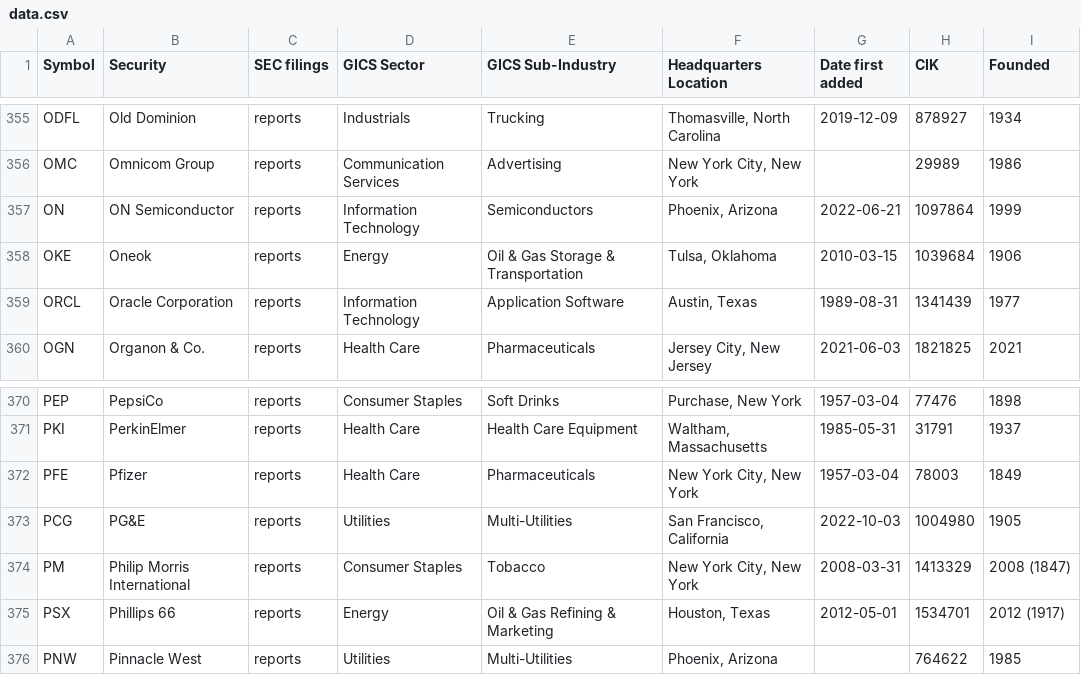
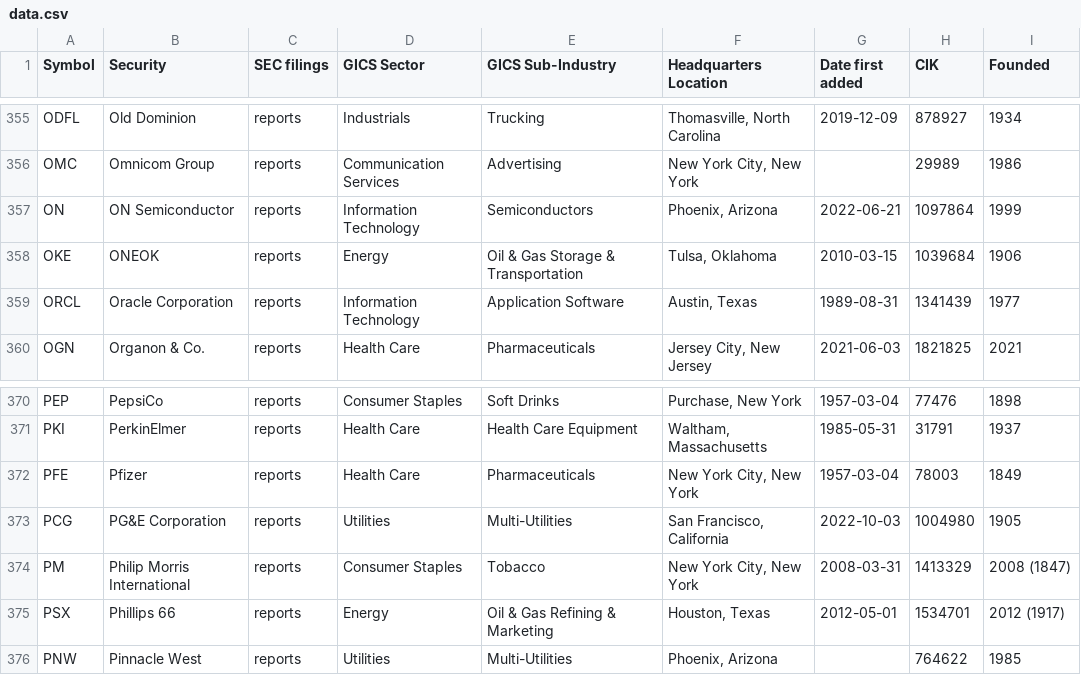
Before and after one commit to dylanroy/sandp500-dataset, a CSV file: data.csv, drawn as a sheet; only a part is shown, gaps mark what is left out.

Commit message:
Latest data: Sun Dec  4 11:01:15 UTC 2022

```diff
--- a/data.csv
+++ b/data.csv
@@ -357,3 +357,3 @@ OMC,Omnicom Group,reports,Communication Services,Advertising,"New York City, New
 ON,ON Semiconductor,reports,Information Technology,Semiconductors,"Phoenix, Arizona",2022-06-21,1097864,1999
-OKE,Oneok,reports,Energy,Oil & Gas Storage & Transportation,"Tulsa, Oklahoma",2010-03-15,1039684,1906
+OKE,ONEOK,reports,Energy,Oil & Gas Storage & Transportation,"Tulsa, Oklahoma",2010-03-15,1039684,1906
 ORCL,Oracle Corporation,reports,Information Technology,Application Software,"Austin, Texas",1989-08-31,1341439,1977
@@ -372,3 +372,3 @@ PKI,PerkinElmer,reports,Health Care,Health Care Equipment,"Waltham, Massachusett
 PFE,Pfizer,reports,Health Care,Pharmaceuticals,"New York City, New York",1957-03-04,78003,1849
-PCG,PG&E,reports,Utilities,Multi-Utilities,"San Francisco, California",2022-10-03,1004980,1905
+PCG,PG&E Corporation,reports,Utilities,Multi-Utilities,"San Francisco, California",2022-10-03,1004980,1905
 PM,Philip Morris International,reports,Consumer Staples,Tobacco,"New York City, New York",2008-03-31,1413329,2008 (1847)
```
